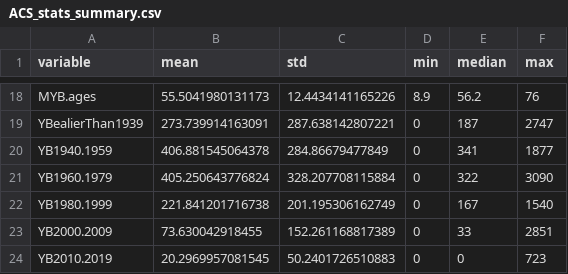
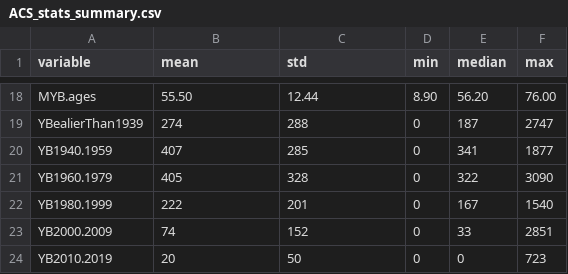
Before and after one commit to JunhongDuan/SSCI681, a CSV file: Data/ACS_stats_summary.csv, drawn as a sheet; only a part is shown, gaps mark what is left out; the diff covers the shown part only.

```diff
--- a/Data/ACS_stats_summary.csv
+++ b/Data/ACS_stats_summary.csv
@@ -18,7 +18,7 @@
-"MYB.ages",55.5041980131173,12.4434141165226,8.9,56.2,76
-"YBealierThan1939",273.739914163091,287.638142807221,0,187,2747
-"YB1940.1959",406.881545064378,284.86679477849,0,341,1877
-"YB1960.1979",405.250643776824,328.207708115884,0,322,3090
-"YB1980.1999",221.841201716738,201.195306162749,0,167,1540
-"YB2000.2009",73.630042918455,152.261168817389,0,33,2851
-"YB2010.2019",20.2969957081545,50.2401726510883,0,0,723
+MYB.ages,55.50,12.44,8.90,56.20,76.00
+YBealierThan1939,274,288,0,187,2747
+YB1940.1959,407,285,0,341,1877
+YB1960.1979,405,328,0,322,3090
+YB1980.1999,222,201,0,167,1540
+YB2000.2009,74,152,0,33,2851
+YB2010.2019,20,50,0,0,723
```
Also changed, not shown: 65 edited cells elsewhere in this file.
